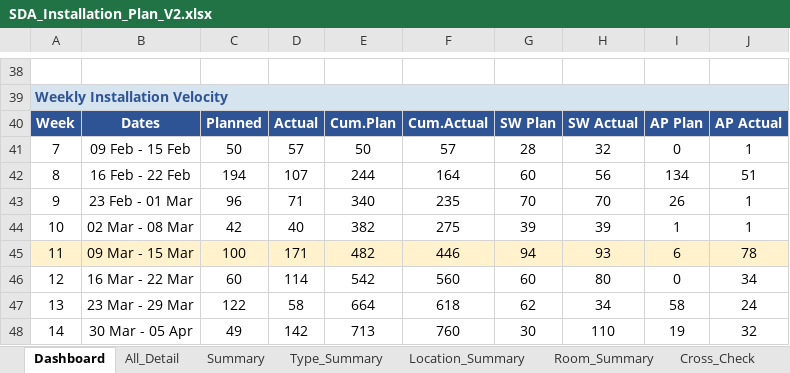
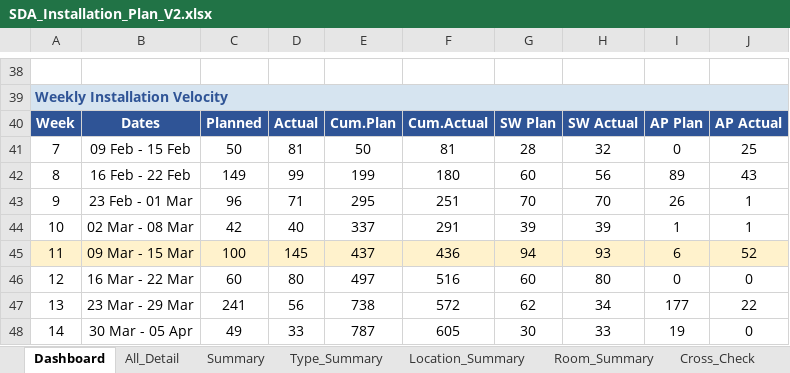
Before and after one commit to watanyu158/SDA-Migr-Dashboard, an Excel workbook: backend/SDA_Installation_Plan_V2.xlsx, sheet Dashboard, drawn as a sheet; only a part is shown, gaps mark what is left out; values as stored, in another font and other column widths than the file's, no borders; the diff covers the shown part only; the diff names each change by its address in the sheet, - before the commit and + after, or states it on an @@ line.

```diff
--- a/backend/SDA_Installation_Plan_V2.xlsx (sheet Dashboard)
+++ b/backend/SDA_Installation_Plan_V2.xlsx (sheet Dashboard)
-D41: 57
+D41: 81
-F41: 57
+F41: 81
-J41: 1
+J41: 25
-C42: 194
+C42: 149
-D42: 107
+D42: 99
-E42: 244
+E42: 199
-F42: 164
+F42: 180
-I42: 134
+I42: 89
-J42: 51
+J42: 43
-E43: 340
+E43: 295
-F43: 235
+F43: 251
-E44: 382
+E44: 337
-F44: 275
+F44: 291
-D45: 171
+D45: 145
-E45: 482
+E45: 437
-F45: 446
+F45: 436
-J45: 78
+J45: 52
-D46: 114
+D46: 80
-E46: 542
+E46: 497
-F46: 560
+F46: 516
-J46: 34
+J46: 0
-C47: 122
+C47: 241
-D47: 58
+D47: 56
-E47: 664
+E47: 738
-F47: 618
+F47: 572
-I47: 58
+I47: 177
-J47: 24
+J47: 22
-D48: 142
+D48: 33
-E48: 713
+E48: 787
-F48: 760
+F48: 605
-H48: 110
+H48: 33
-J48: 32
+J48: 0
```
Also changed, not shown: 13 added rows, 13 removed rows and 194 edited cells elsewhere in this sheet, sheet All_Detail, formulas that keep their value.
